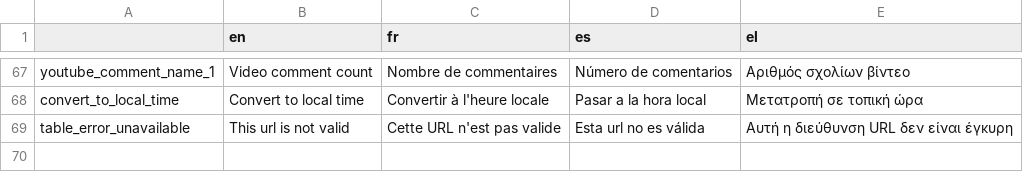
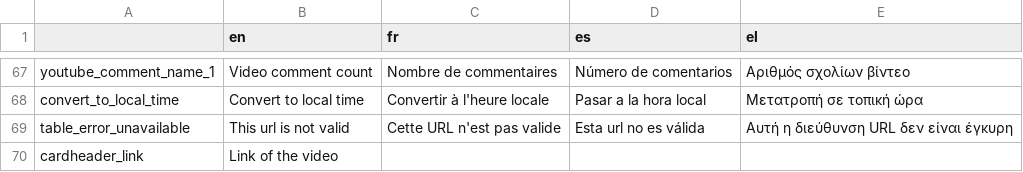
Before and after one commit to Xelgen/InVID-Translations, a TSV file: components/NavItems/tools/Analysis.tsv, drawn as a sheet; only a part is shown, gaps mark what is left out; the diff names each change by its address in the sheet, - before the commit and + after, or states it on an @@ line.

Commit message:
Update Analysis.tsv

```diff
--- a/components/NavItems/tools/Analysis.tsv
+++ b/components/NavItems/tools/Analysis.tsv
+row 70: cardheader_link | Link of the video
```
